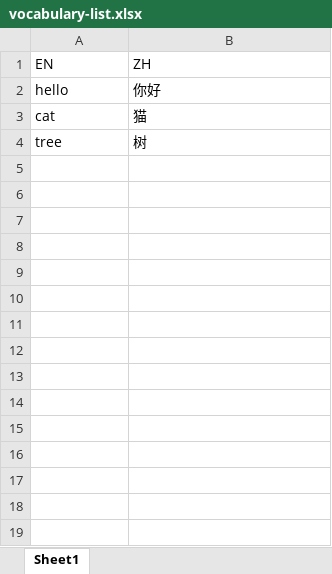
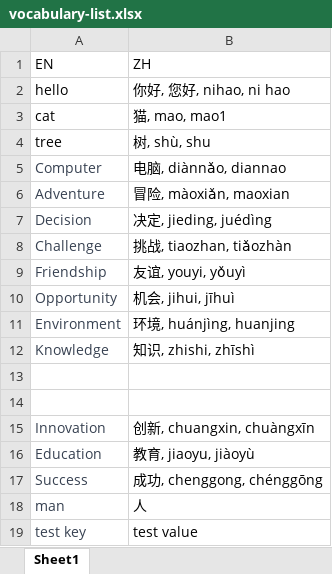
Before and after one commit to AnnaOne88/Project-Python, an Excel workbook: vocabulary-list.xlsx, sheet Sheet1, drawn as a sheet; values as stored, in another font and other column widths than the file's, no borders; the diff names each change by its address in the sheet, - before the commit and + after, or states it on an @@ line.

Commit message:
Add files via upload

```diff
--- a/vocabulary-list.xlsx (sheet Sheet1)
+++ b/vocabulary-list.xlsx (sheet Sheet1)
-B2 (ZH): 你好
+B2 (ZH): 你好, 您好, nihao, ni hao
-B3 (ZH): 猫
+B3 (ZH): 猫, mao, mao1
-B4 (ZH): 树
+B4 (ZH): 树, shù, shu
+row 5: Computer | 电脑, diànnǎo, diannao
+row 6: Adventure | 冒险, màoxiǎn, maoxian
+row 7: Decision | 决定, jieding, juédìng
+row 8: Challenge | 挑战, tiaozhan, tiǎozhàn
+row 9: Friendship | 友谊, youyi, yǒuyì
+row 10: Opportunity | 机会, jihui, jīhuì
+row 11: Environment | 环境, huánjìng, huanjing
+row 12: Knowledge | 知识, zhishi, zhīshì
+row 13: (empty)
+row 14: (empty)
+row 15: Innovation | 创新, chuangxin, chuàngxīn
+row 16: Education | 教育, jiaoyu, jiàoyù
+row 17: Success | 成功, chenggong, chénggōng
+row 18: man | 人
+row 19: test key | test value
```
